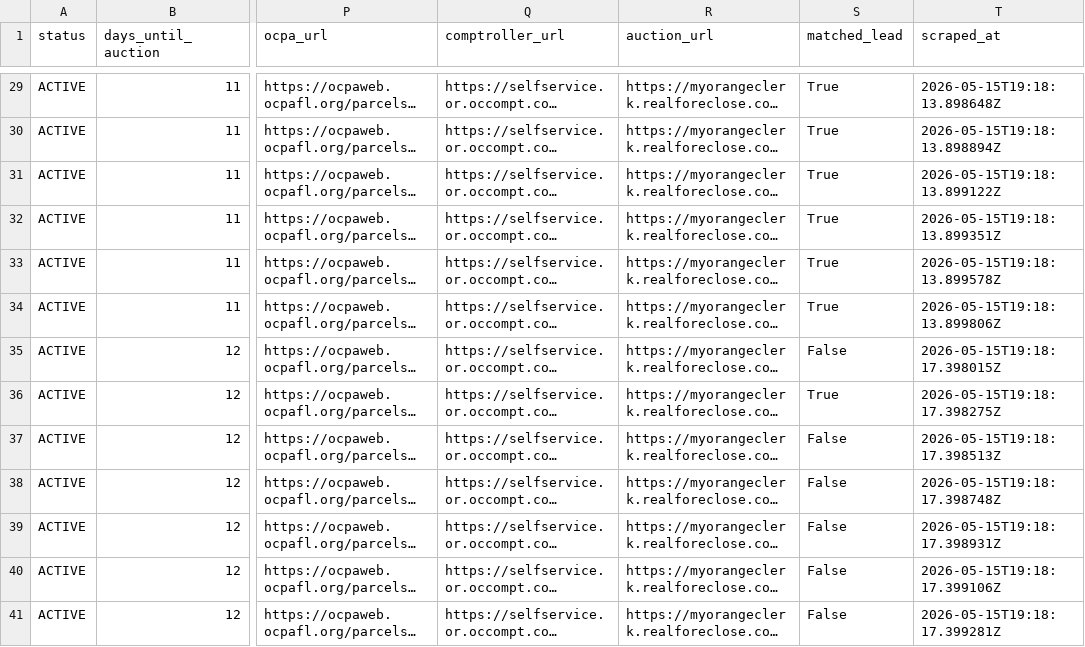
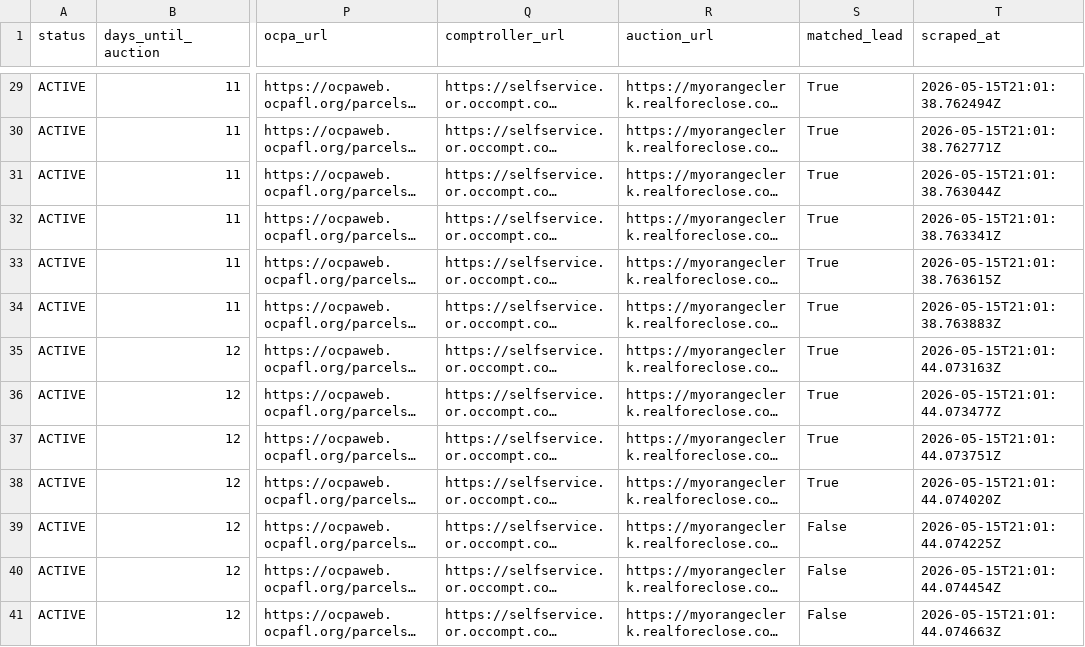
Before and after one commit to bigbuckoffers/OrangeCounty_Intel, a CSV file: data/foreclosures.csv, drawn as a sheet; only a part is shown, gaps mark what is left out; long unchanged cells end in …; the diff covers the shown part only; the diff names each change by its address in the sheet, - before the commit and + after, or states it on an @@ line.

```diff
--- a/data/foreclosures.csv
+++ b/data/foreclosures.csv
-T29 (scraped_at): 2026-05-15T19:18:13.898648Z
+T29 (scraped_at): 2026-05-15T21:01:38.762494Z
-T30 (scraped_at): 2026-05-15T19:18:13.898894Z
+T30 (scraped_at): 2026-05-15T21:01:38.762771Z
-T31 (scraped_at): 2026-05-15T19:18:13.899122Z
+T31 (scraped_at): 2026-05-15T21:01:38.763044Z
-T32 (scraped_at): 2026-05-15T19:18:13.899351Z
+T32 (scraped_at): 2026-05-15T21:01:38.763341Z
-T33 (scraped_at): 2026-05-15T19:18:13.899578Z
+T33 (scraped_at): 2026-05-15T21:01:38.763615Z
-T34 (scraped_at): 2026-05-15T19:18:13.899806Z
+T34 (scraped_at): 2026-05-15T21:01:38.763883Z
-S35 (matched_lead): False
+S35 (matched_lead): True
-T35 (scraped_at): 2026-05-15T19:18:17.398015Z
+T35 (scraped_at): 2026-05-15T21:01:44.073163Z
-T36 (scraped_at): 2026-05-15T19:18:17.398275Z
+T36 (scraped_at): 2026-05-15T21:01:44.073477Z
-S37:S38 (matched_lead): False
+S37:S38 (matched_lead): True
-T37 (scraped_at): 2026-05-15T19:18:17.398513Z
+T37 (scraped_at): 2026-05-15T21:01:44.073751Z
-T38 (scraped_at): 2026-05-15T19:18:17.398748Z
+T38 (scraped_at): 2026-05-15T21:01:44.074020Z
-T39 (scraped_at): 2026-05-15T19:18:17.398931Z
+T39 (scraped_at): 2026-05-15T21:01:44.074225Z
-T40 (scraped_at): 2026-05-15T19:18:17.399106Z
+T40 (scraped_at): 2026-05-15T21:01:44.074454Z
-T41 (scraped_at): 2026-05-15T19:18:17.399281Z
+T41 (scraped_at): 2026-05-15T21:01:44.074663Z
```
Also changed, not shown: 42 edited cells elsewhere in this file, 4 other files.
